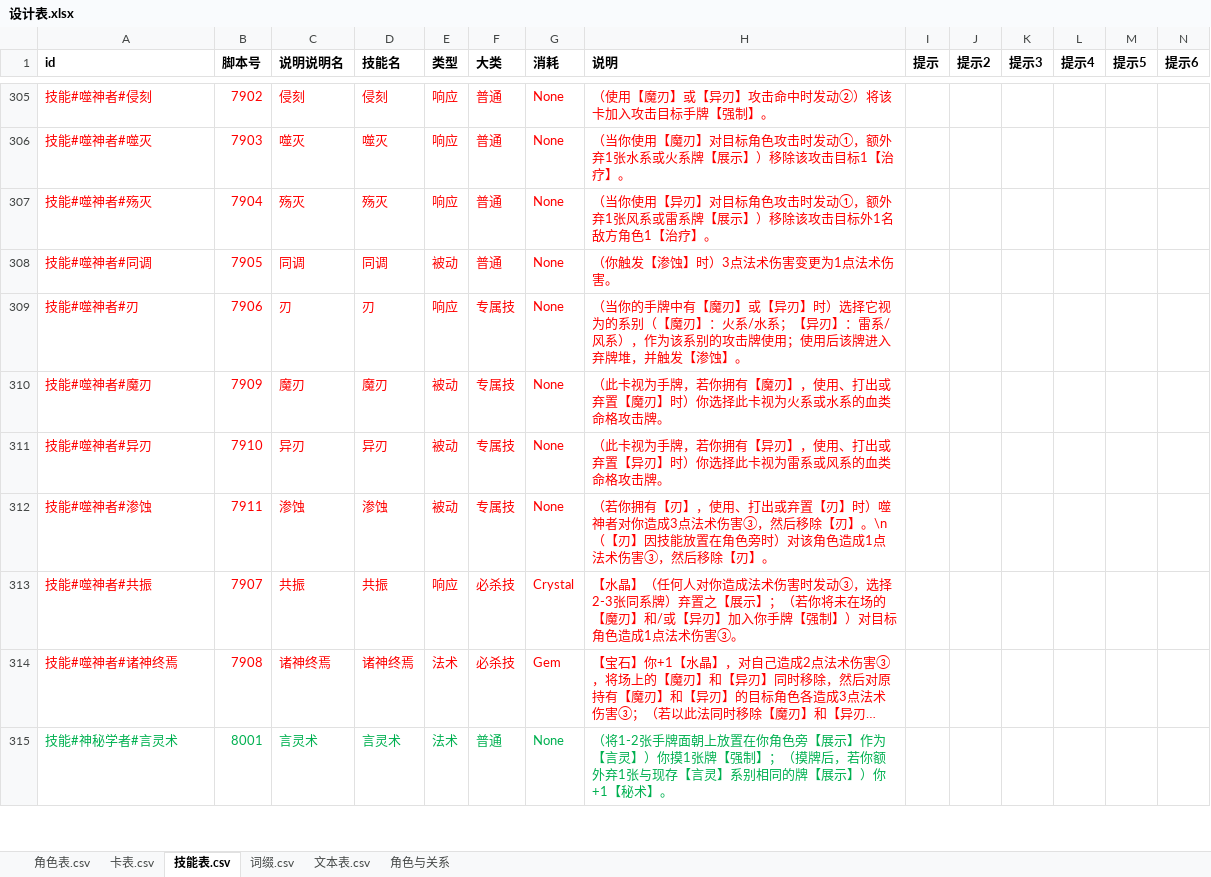
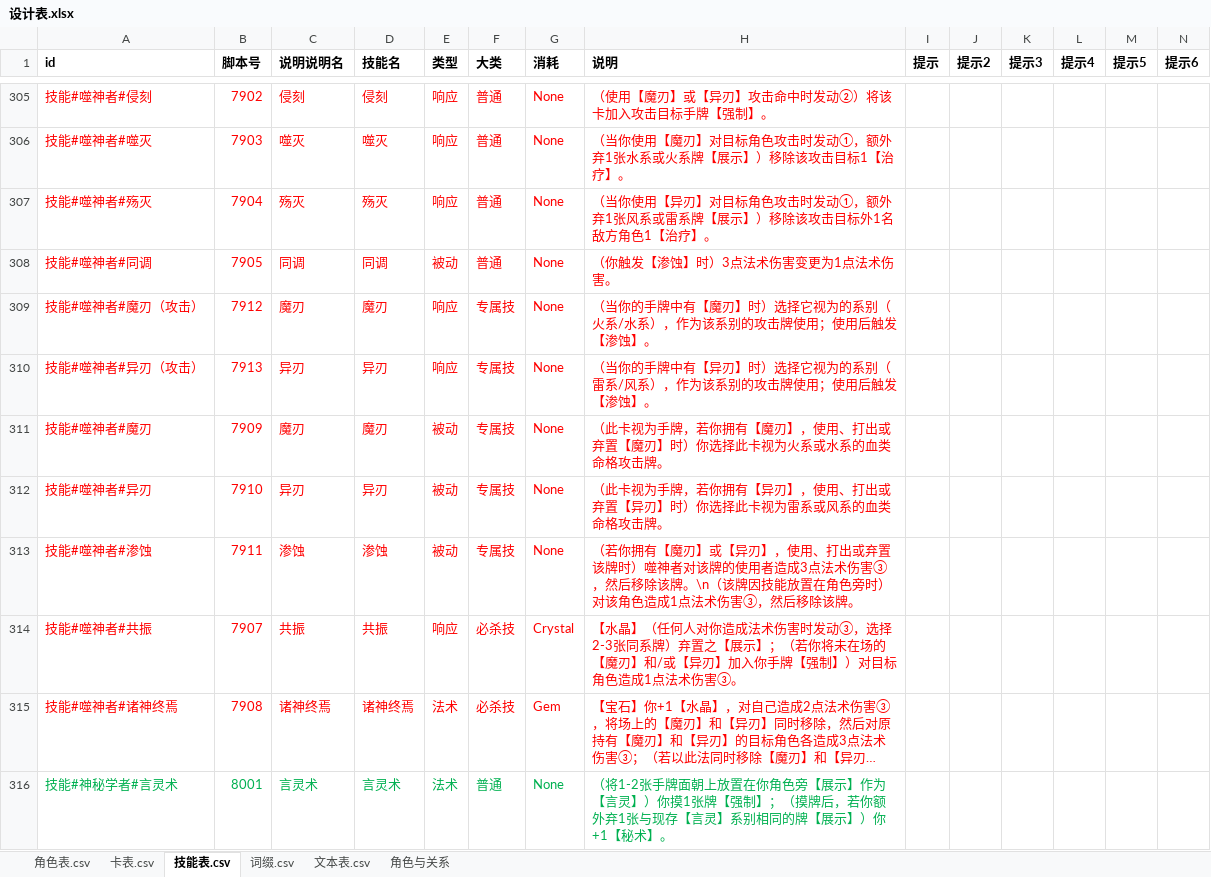
Before and after one commit to johnnash2017/xianyu_xingbei, an Excel workbook: Table/Design/设计表.xlsx, sheet 技能表.csv, drawn as a sheet; only a part is shown, gaps mark what is left out; long unchanged cells end in …; values as stored, in another font and other column widths than the file's, no borders; addresses are those after the commit; rows hold the shown columns only; the diff names each change by its address in the sheet, - before the commit and + after, or states it on an @@ line.

Commit message:
修复噬神者：删「刃」、御刃选项、魔刃/异刃按牌攻击
- 技能表删 7906「刃」；新增 7912/7913 两条按牌触发的攻击入口（不写进角色技能说明）
- 御刃改成启动技能；询问 options 改成带 value/label/card_id 的字典，
  修复「点了没有选项、也没有后续效果」；成功加牌后置 boot_skill_used
- 魔刃/异刃：点手牌转到对应攻击入口选系别；arg_choices 用客户端 text/args 格式；
  普通出攻击牌被拒；用牌后不再进弃牌堆，命中时由侵刻交给目标
- 渗蚀：说明改为「对该牌的使用者」；伤害来源噬神者、承伤者为牌使用者；
  补上「任意持有者弃置该牌」的触发
- 卡表 1005/1006 说明同步；重导 CSV / DataTables；补自检断言与文档口径

```diff
--- a/Table/Design/设计表.xlsx (sheet 技能表.csv)
+++ b/Table/Design/设计表.xlsx (sheet 技能表.csv)
-A309 (id): 技能#噬神者#刃
+A309 (id): 技能#噬神者#魔刃（攻击）
-B309 (脚本号): 7906
+B309 (脚本号): 7912
-C309 (说明说明名): 刃
+C309 (说明说明名): 魔刃
-D309 (技能名): 刃
+D309 (技能名): 魔刃
-H309 (说明): …【魔刃】或【异刃】时）选择它视为的系别（【魔刃】：火系/水系；【异刃】：雷系/风系），作为该系别的攻击牌使用；使用后该牌进入弃牌堆，并触发【渗…
+H309 (说明): …【魔刃】时）选择它视为的系别（火系/水系），作为该系别的攻击牌使用；使用后触发【渗…
+row 310: 技能#噬神者#异刃（攻击） | 7913 | 异刃 | 异刃 | 响应 | 专属技 | None | （当你的手牌中有【异刃】时）选择它视为的系别（雷系/风系），作为该系别的攻击牌使用；使用后触发【渗蚀】。
-H313 (说明): …你拥有【刃】，使用、打出或弃置【刃】时）噬神者对你造成3点法术伤害③，然后移除【刃】。\n（【刃】因技能放置在角色旁时）对该角色造成1点法术伤害③，然后移除【刃】。
+H313 (说明): …你拥有【魔刃】或【异刃】，使用、打出或弃置该牌时）噬神者对该牌的使用者造成3点法术伤害③，然后移除该牌。\n（该牌因技能放置在角色旁时）对该角色造成1点法术伤害③，然后移除该牌。
```
Also changed, not shown: sheet 卡表.csv, 8 other files.
